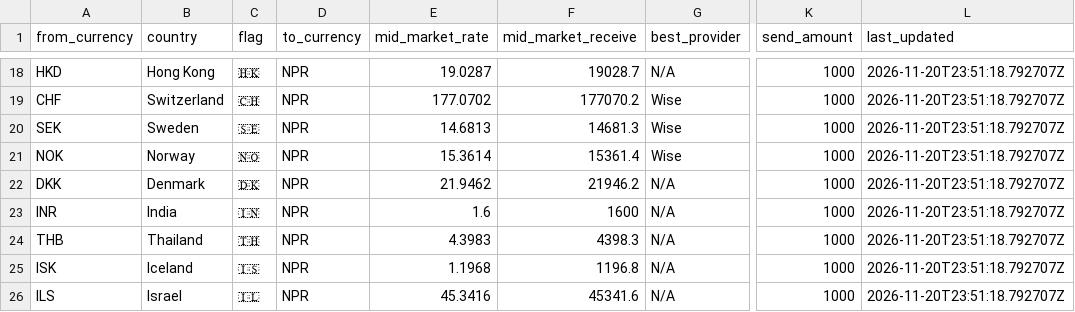
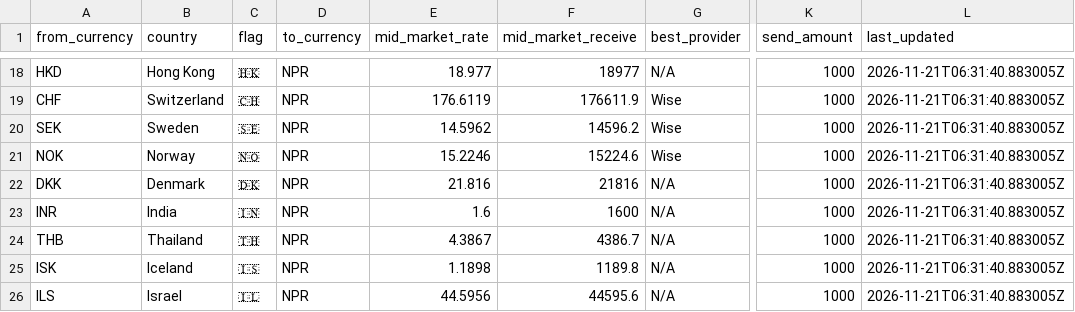
Before and after one commit to paisapathauofficial/paisapathau-scraper, a CSV file: data/latest_rates.csv, drawn as a sheet; only a part is shown, gaps mark what is left out; the diff covers the shown part only; the diff names each change by its address in the sheet, - before the commit and + after, or states it on an @@ line.

Commit message:
Rates updated 2026-11-21T06:31:40Z

```diff
--- a/data/latest_rates.csv
+++ b/data/latest_rates.csv
-E18 (mid_market_rate): 19.0287
+E18 (mid_market_rate): 18.977
-F18 (mid_market_receive): 19028.7
+F18 (mid_market_receive): 18977
-L18:L26 (last_updated): 2026-11-20T23:51:18.792707Z
+L18:L26 (last_updated): 2026-11-21T06:31:40.883005Z
-E19 (mid_market_rate): 177.0702
+E19 (mid_market_rate): 176.6119
-F19 (mid_market_receive): 177070.2
+F19 (mid_market_receive): 176611.9
-E20 (mid_market_rate): 14.6813
+E20 (mid_market_rate): 14.5962
-F20 (mid_market_receive): 14681.3
+F20 (mid_market_receive): 14596.2
-E21 (mid_market_rate): 15.3614
+E21 (mid_market_rate): 15.2246
-F21 (mid_market_receive): 15361.4
+F21 (mid_market_receive): 15224.6
-E22 (mid_market_rate): 21.9462
+E22 (mid_market_rate): 21.816
-F22 (mid_market_receive): 21946.2
+F22 (mid_market_receive): 21816
-E24 (mid_market_rate): 4.3983
+E24 (mid_market_rate): 4.3867
-F24 (mid_market_receive): 4398.3
+F24 (mid_market_receive): 4386.7
-E25 (mid_market_rate): 1.1968
+E25 (mid_market_rate): 1.1898
-F25 (mid_market_receive): 1196.8
+F25 (mid_market_receive): 1189.8
-E26 (mid_market_rate): 45.3416
+E26 (mid_market_rate): 44.5956
-F26 (mid_market_receive): 45341.6
+F26 (mid_market_receive): 44595.6
```
Also changed, not shown: 46 edited cells elsewhere in this file, 2 other files.
